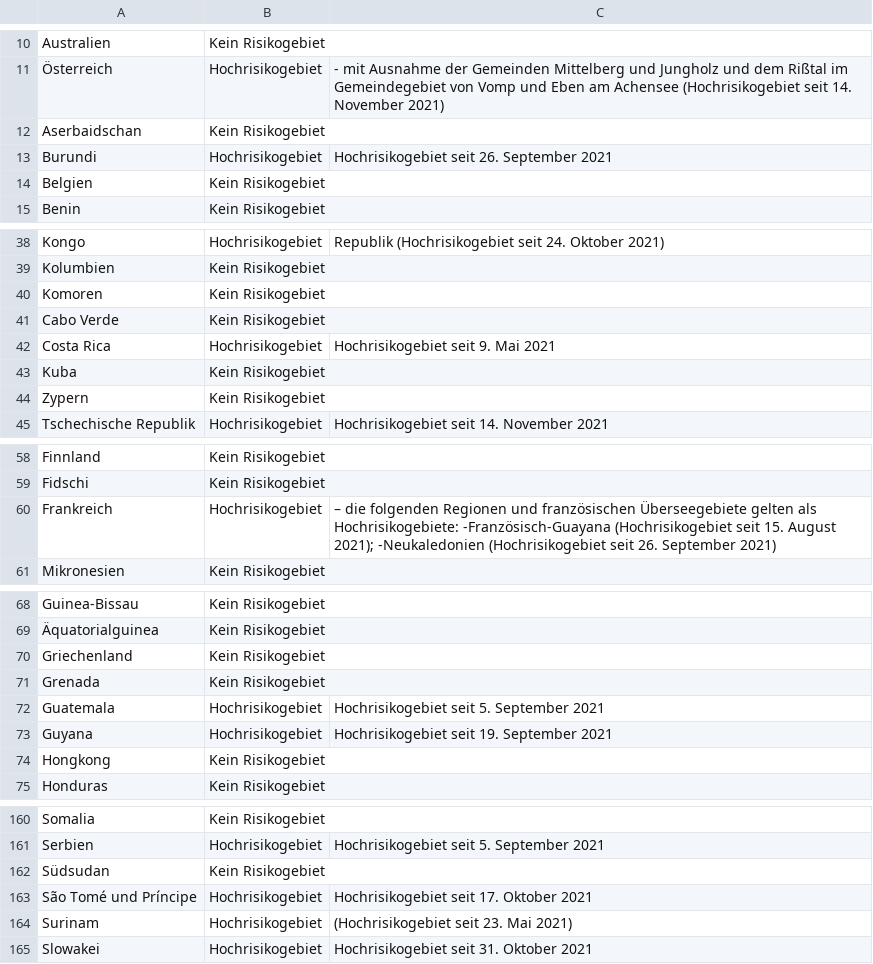
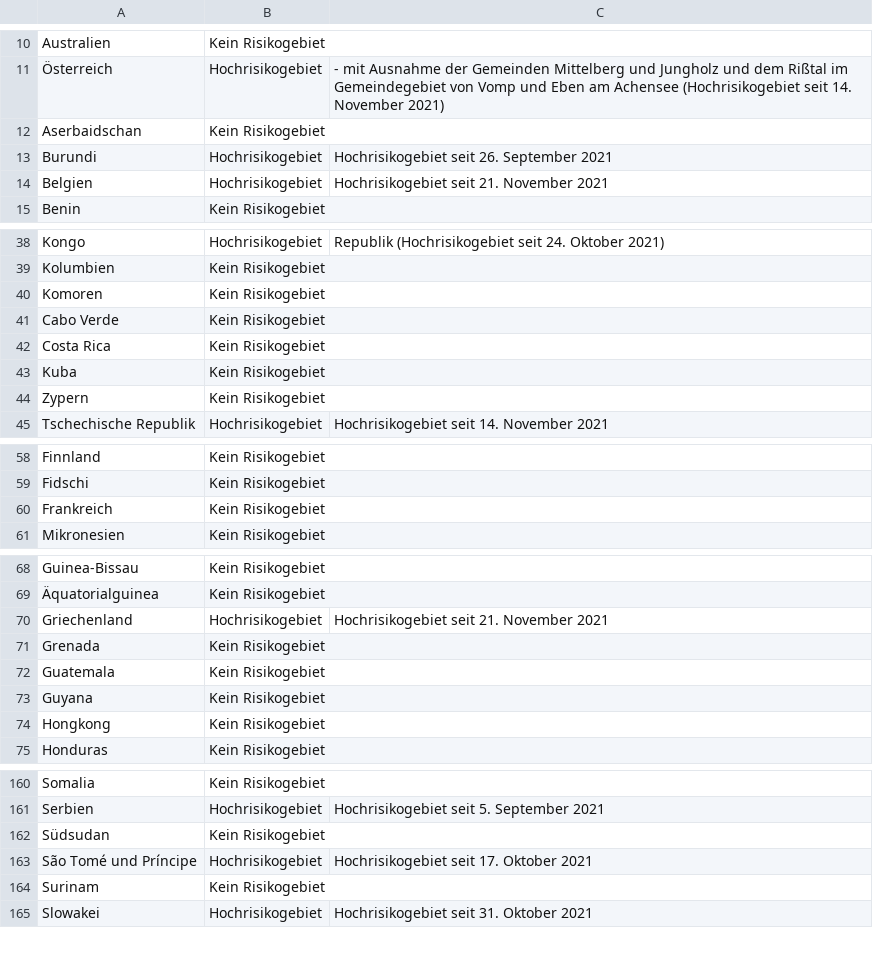
Before and after one commit to dieghernan/RKI-Corona-Atlas, a CSV file: assets/dist/db_countries_risk_de.csv, drawn as a sheet; only a part is shown, gaps mark what is left out; the diff covers the shown part only.

```diff
--- a/assets/dist/db_countries_risk_de.csv
+++ b/assets/dist/db_countries_risk_de.csv
@@ -13,3 +13,3 @@ Aserbaidschan,Kein Risikogebiet,
 Burundi,Hochrisikogebiet,Hochrisikogebiet seit 26. September 2021
-Belgien,Kein Risikogebiet,
+Belgien,Hochrisikogebiet,Hochrisikogebiet seit 21. November 2021
 Benin,Kein Risikogebiet,
@@ -41,3 +41,3 @@ Komoren,Kein Risikogebiet,
 Cabo Verde,Kein Risikogebiet,
-Costa Rica,Hochrisikogebiet,Hochrisikogebiet seit 9. Mai 2021
+Costa Rica,Kein Risikogebiet,
 Kuba,Kein Risikogebiet,
@@ -59,3 +59,3 @@ Finnland,Kein Risikogebiet,
 Fidschi,Kein Risikogebiet,
-Frankreich,Hochrisikogebiet,– die folgenden Regionen und französischen Überseegebiete gelten als Hochrisikogebiete: -Französisch-Guayana (Hochrisikogebiet seit 15. August 2021); -Neukaledonien (Hochrisikogebiet seit 26. September 2021)
+Frankreich,Kein Risikogebiet,
 Mikronesien,Kein Risikogebiet,
@@ -69,6 +69,6 @@ Guinea-Bissau,Kein Risikogebiet,
 Äquatorialguinea,Kein Risikogebiet,
-Griechenland,Kein Risikogebiet,
+Griechenland,Hochrisikogebiet,Hochrisikogebiet seit 21. November 2021
 Grenada,Kein Risikogebiet,
-Guatemala,Hochrisikogebiet,Hochrisikogebiet seit 5. September 2021
-Guyana,Hochrisikogebiet,Hochrisikogebiet seit 19. September 2021
+Guatemala,Kein Risikogebiet,
+Guyana,Kein Risikogebiet,
 Hongkong,Kein Risikogebiet,
@@ -163,3 +163,3 @@ Südsudan,Kein Risikogebiet,
 São Tomé und Príncipe,Hochrisikogebiet,Hochrisikogebiet seit 17. Oktober 2021
-Surinam,Hochrisikogebiet, (Hochrisikogebiet seit 23. Mai 2021)
+Surinam,Kein Risikogebiet,
 Slowakei,Hochrisikogebiet,Hochrisikogebiet seit 31. Oktober 2021
```
Also changed, not shown: 2 edited cells elsewhere in this file, assets/dist/db_countries_risk_en.csv, assets/dist/db_countries_risk_es.csv, 19 other files.
